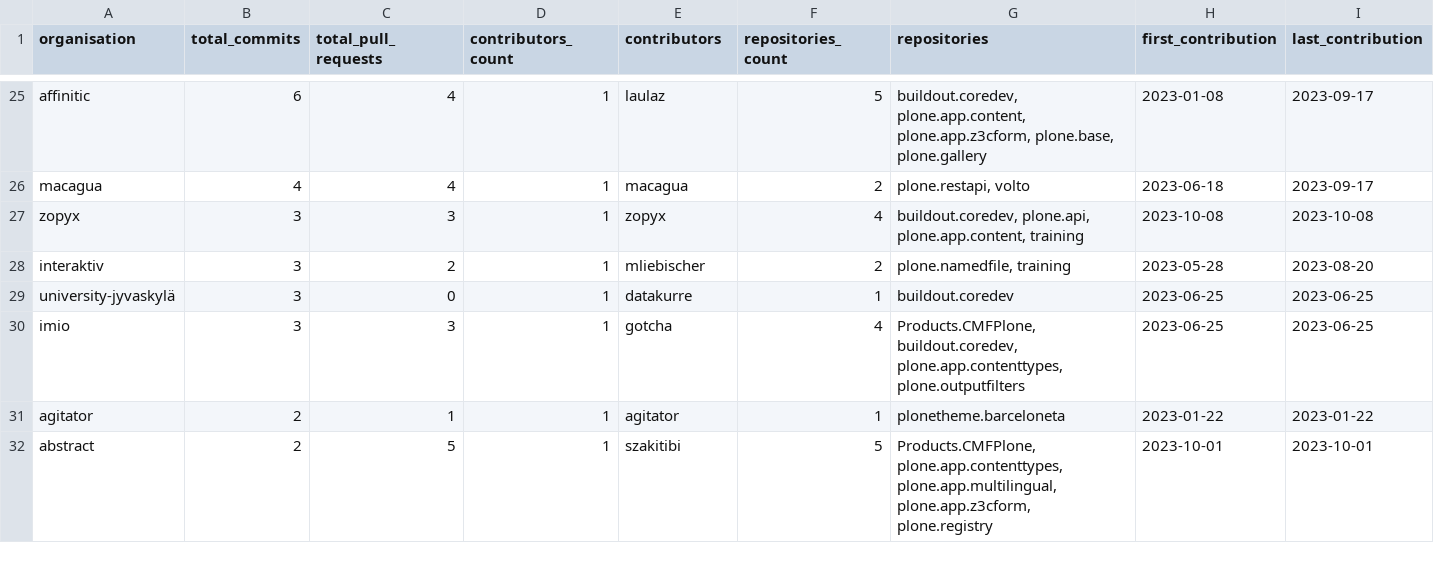
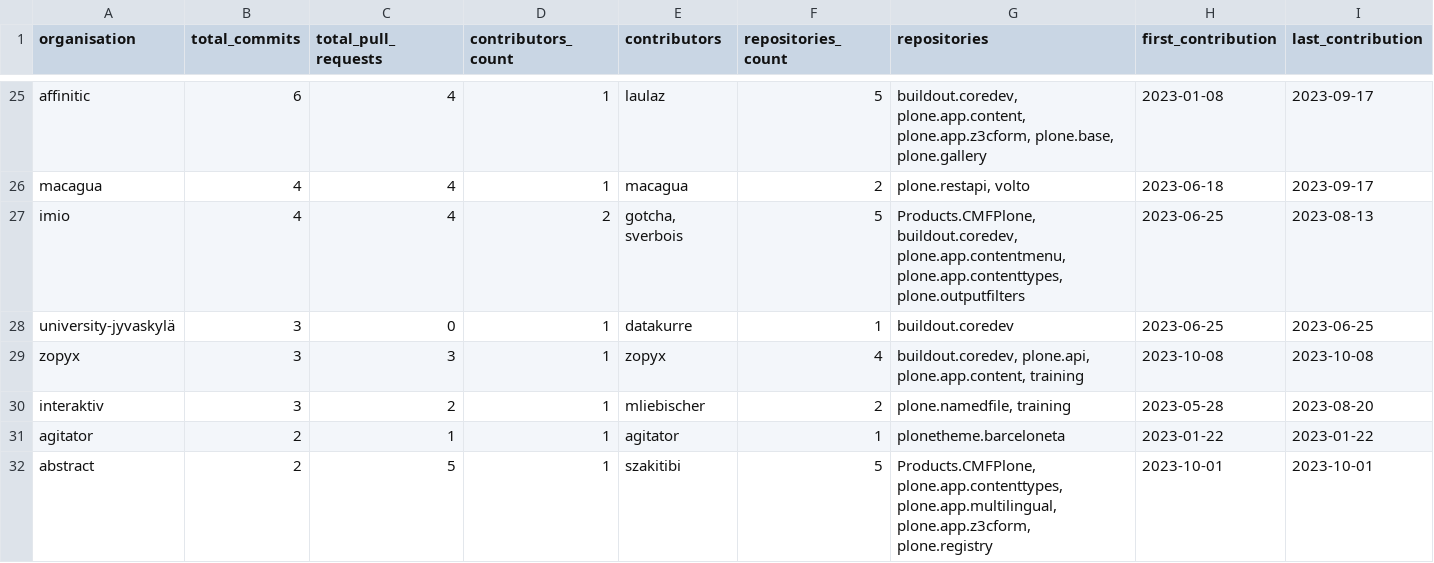
Before and after one commit to plone/plone-contributor-statistics, a CSV file: 2023-plone-organisation-contributors.csv, drawn as a sheet; only a part is shown, gaps mark what is left out; the diff covers the shown part only.

```diff
--- a/2023-plone-organisation-contributors.csv
+++ b/2023-plone-organisation-contributors.csv
@@ -26,6 +26,6 @@ affinitic,6,4,1,laulaz,5,"buildout.coredev, plone.app.content, plone.app.z3cform
 macagua,4,4,1,macagua,2,"plone.restapi, volto",2023-06-18,2023-09-17
+imio,4,4,2,"gotcha, sverbois",5,"Products.CMFPlone, buildout.coredev, plone.app.contentmenu, plone.app.contenttypes, plone.outputfilters",2023-06-25,2023-08-13
+university-jyvaskylä,3,0,1,datakurre,1,buildout.coredev,2023-06-25,2023-06-25
 zopyx,3,3,1,zopyx,4,"buildout.coredev, plone.api, plone.app.content, training",2023-10-08,2023-10-08
 interaktiv,3,2,1,mliebischer,2,"plone.namedfile, training",2023-05-28,2023-08-20
-university-jyvaskylä,3,0,1,datakurre,1,buildout.coredev,2023-06-25,2023-06-25
-imio,3,3,1,gotcha,4,"Products.CMFPlone, buildout.coredev, plone.app.contenttypes, plone.outputfilters",2023-06-25,2023-06-25
 agitator,2,1,1,agitator,1,plonetheme.barceloneta,2023-01-22,2023-01-22
```
Also changed, not shown: 1 added row, 1 moved row and 9 edited cells elsewhere in this file, 2022-plone-organisation-contributors.csv, 2024-plone-organisation-contributors.csv, 6 other files.
